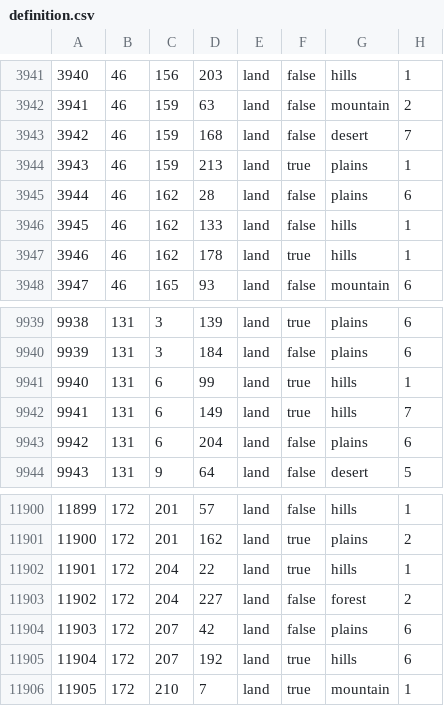
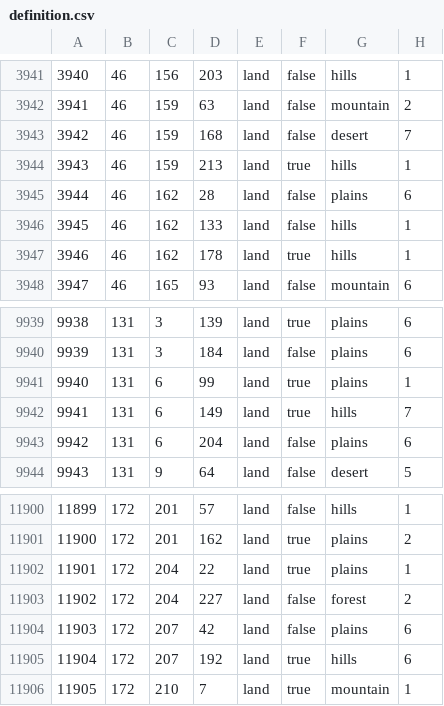
Before and after one commit to blacklikemilk/endsieg, a CSV file: map/definition.csv, drawn as a sheet; only a part is shown, gaps mark what is left out.

```diff
--- a/map/definition.csv
+++ b/map/definition.csv
@@ -3943,3 +3943,3 @@
 3942;46;159;168;land;false;desert;7
-3943;46;159;213;land;true;plains;1
+3943;46;159;213;land;true;hills;1
 3944;46;162;28;land;false;plains;6
@@ -9940,3 +9940,3 @@
 9939;131;3;184;land;false;plains;6
-9940;131;6;99;land;true;hills;1
+9940;131;6;99;land;true;plains;1
 9941;131;6;149;land;true;hills;7
@@ -11901,3 +11901,3 @@
 11900;172;201;162;land;true;plains;2
-11901;172;204;22;land;true;hills;1
+11901;172;204;22;land;true;plains;1
 11902;172;204;227;land;false;forest;2
```
Also changed, not shown: 41 other files.
